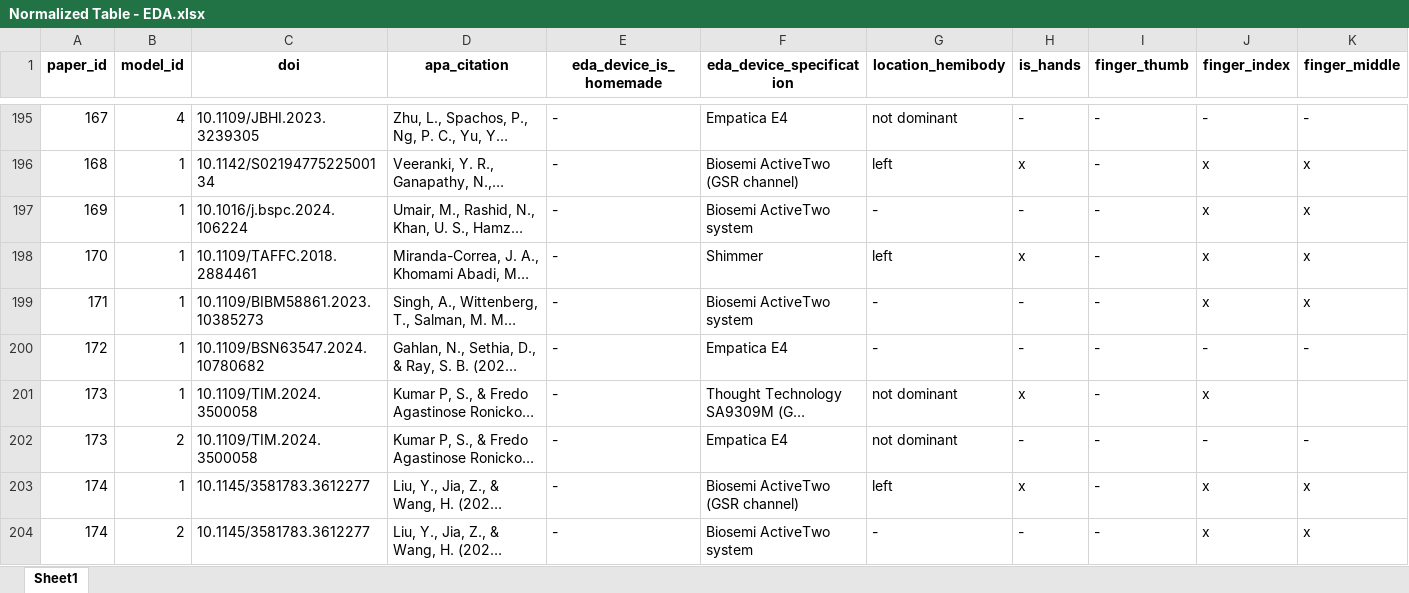
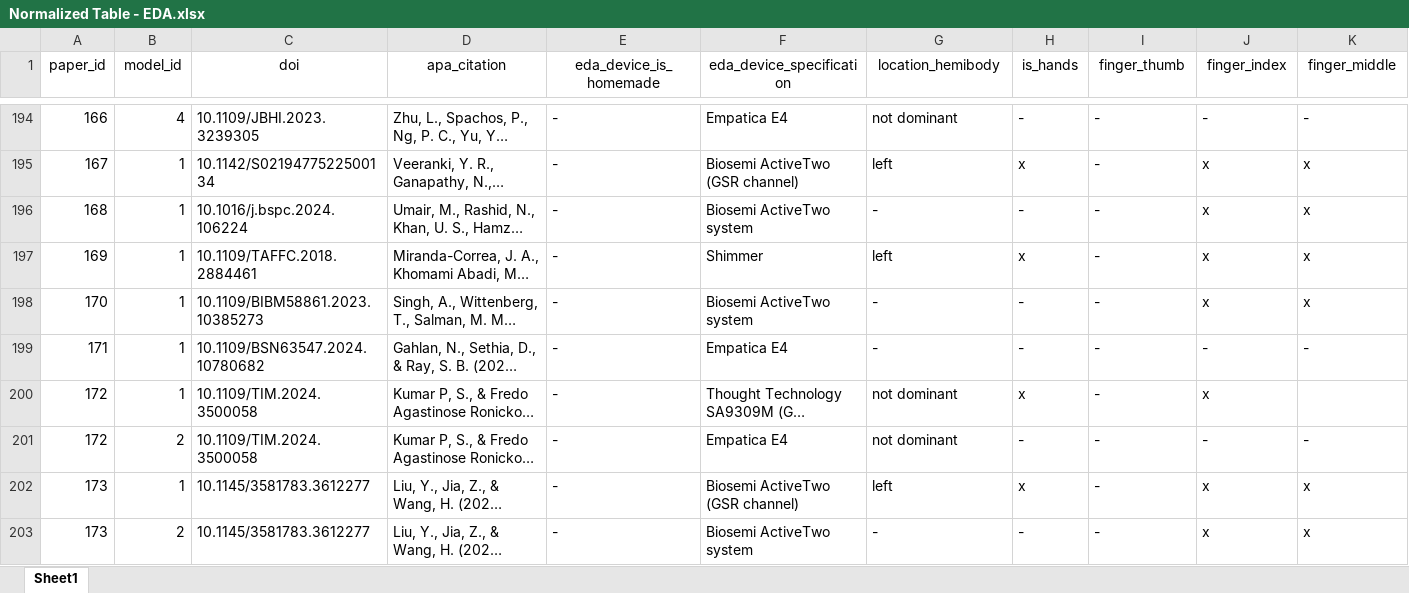
Before and after one commit to tomdamelio/review-emotion-recognition-eda, an Excel workbook: data/cleaned/Normalized Table - EDA.xlsx, sheet Sheet1, drawn as a sheet; only a part is shown, gaps mark what is left out; long unchanged cells end in …; values as stored, in another font and other column widths than the file's, no borders; charts and pictures not drawn; addresses are those after the commit; the diff covers the shown part only; the diff names each change by its address in the sheet, - before the commit and + after, or states it on an @@ line.

```diff
--- a/data/cleaned/Normalized Table - EDA.xlsx (sheet Sheet1)
+++ b/data/cleaned/Normalized Table - EDA.xlsx (sheet Sheet1)
-A1:K1 bold: on
+A1:K1 bold: off
-A194 (paper_id): 167
+A194 (paper_id): 166
-A195 (paper_id): 168
+A195 (paper_id): 167
-A196 (paper_id): 169
+A196 (paper_id): 168
-A197 (paper_id): 170
+A197 (paper_id): 169
-A198 (paper_id): 171
+A198 (paper_id): 170
-A199 (paper_id): 172
+A199 (paper_id): 171
-A200:A201 (paper_id): 173
+A200:A201 (paper_id): 172
-A202:A203 (paper_id): 174
+A202:A203 (paper_id): 173
```
Also changed, not shown: 1 removed row, 62 edited cells and cell formats elsewhere in this sheet, charts or pictures, data/cleaned/Normalized Table - Data type.xlsx, data/cleaned/Normalized Table - Emotion elicitation techniques.xlsx, 4 other files.
